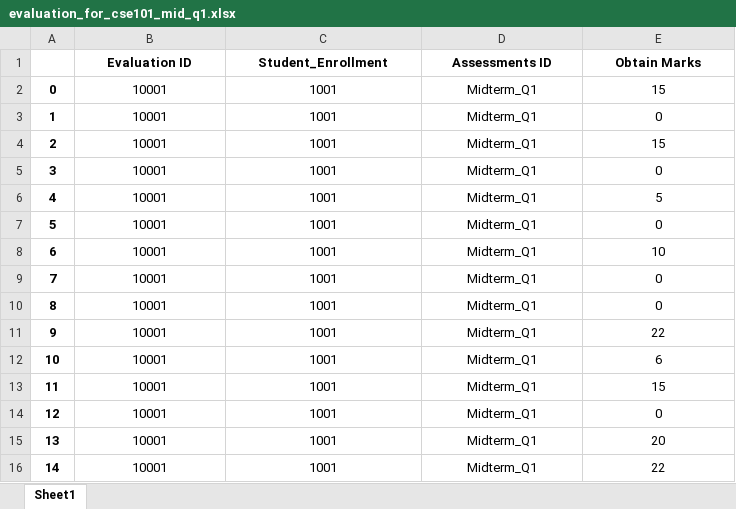
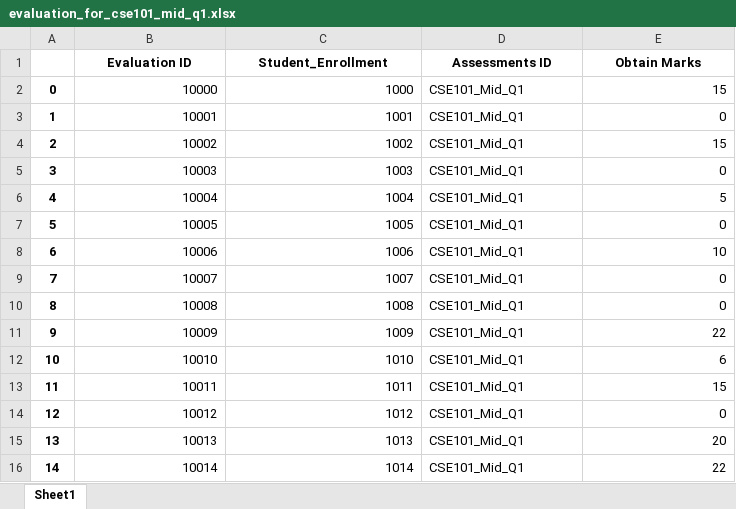
Before and after one commit to taareek/CSE_303_SEC_02_GROUP_07, an Excel workbook: data_input_files_scripts/evaluation_for_cse101_mid_q1.xlsx, sheet Sheet1, drawn as a sheet; only a part is shown; values as stored, in another font and other column widths than the file's, no borders; the diff covers the shown part only; the diff names each change by its address in the sheet, - before the commit and + after, or states it on an @@ line.

```diff
--- a/data_input_files_scripts/evaluation_for_cse101_mid_q1.xlsx (sheet Sheet1)
+++ b/data_input_files_scripts/evaluation_for_cse101_mid_q1.xlsx (sheet Sheet1)
-B2 (Evaluation ID): 10001
+B2 (Evaluation ID): 10000
-B2:C16 alignment: center
+B2:C16 alignment: right
-C2 (Student_Enrollment): 1001
+C2 (Student_Enrollment): 1000
-D2:D16 (Assessments ID): Midterm_Q1
+D2:D16 (Assessments ID): CSE101_Mid_Q1
-D2:D16 alignment: center
+D2:D16 alignment: left
-E2:E16 alignment: center
+E2:E16 alignment: right
-B4 (Evaluation ID): 10001
+B4 (Evaluation ID): 10002
-C4 (Student_Enrollment): 1001
+C4 (Student_Enrollment): 1002
-B5 (Evaluation ID): 10001
+B5 (Evaluation ID): 10003
-C5 (Student_Enrollment): 1001
+C5 (Student_Enrollment): 1003
-B6 (Evaluation ID): 10001
+B6 (Evaluation ID): 10004
-C6 (Student_Enrollment): 1001
+C6 (Student_Enrollment): 1004
-B7 (Evaluation ID): 10001
+B7 (Evaluation ID): 10005
-C7 (Student_Enrollment): 1001
+C7 (Student_Enrollment): 1005
-B8 (Evaluation ID): 10001
+B8 (Evaluation ID): 10006
-C8 (Student_Enrollment): 1001
+C8 (Student_Enrollment): 1006
-B9 (Evaluation ID): 10001
+B9 (Evaluation ID): 10007
-C9 (Student_Enrollment): 1001
+C9 (Student_Enrollment): 1007
-B10 (Evaluation ID): 10001
+B10 (Evaluation ID): 10008
-C10 (Student_Enrollment): 1001
+C10 (Student_Enrollment): 1008
-B11 (Evaluation ID): 10001
+B11 (Evaluation ID): 10009
-C11 (Student_Enrollment): 1001
+C11 (Student_Enrollment): 1009
-B12 (Evaluation ID): 10001
+B12 (Evaluation ID): 10010
-C12 (Student_Enrollment): 1001
+C12 (Student_Enrollment): 1010
-B13 (Evaluation ID): 10001
+B13 (Evaluation ID): 10011
-C13 (Student_Enrollment): 1001
+C13 (Student_Enrollment): 1011
-B14 (Evaluation ID): 10001
+B14 (Evaluation ID): 10012
-C14 (Student_Enrollment): 1001
+C14 (Student_Enrollment): 1012
-B15 (Evaluation ID): 10001
+B15 (Evaluation ID): 10013
-C15 (Student_Enrollment): 1001
+C15 (Student_Enrollment): 1013
-B16 (Evaluation ID): 10001
+B16 (Evaluation ID): 10014
-C16 (Student_Enrollment): 1001
+C16 (Student_Enrollment): 1014
```
Also changed, not shown: 219 edited cells and cell formats elsewhere in this sheet, data_input_files_scripts/assessments_cse101.xlsx, data_input_files_scripts/student_enrollment_cse101.xlsx, 3 other files.
